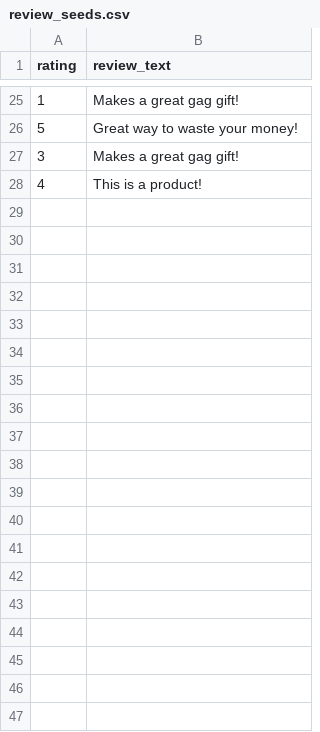
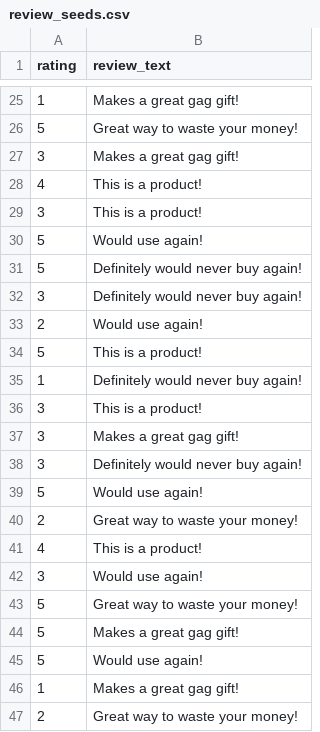
Before and after one commit to wangjoc/betsy, a CSV file: db/review_seeds.csv, drawn as a sheet; only a part is shown, gaps mark what is left out; the diff covers the shown part only.

Commit message:
added in more seed data

```diff
--- a/db/review_seeds.csv
+++ b/db/review_seeds.csv
@@ -28 +28,20 @@ rating,review_text
 4,This is a product!
+3,This is a product!
+5,Would use again!
+5,Definitely would never buy again!
+3,Definitely would never buy again!
+2,Would use again!
+5,This is a product!
+1,Definitely would never buy again!
+3,This is a product!
+3,Makes a great gag gift!
+3,Definitely would never buy again!
+5,Would use again!
+2,Great way to waste your money!
+4,This is a product!
+3,Would use again!
+5,Great way to waste your money!
+5,Makes a great gag gift!
+5,Would use again!
+1,Makes a great gag gift!
+2,Great way to waste your money!
```
Also changed, not shown: 35 added rows elsewhere in this file, db/customer_seeds.csv, 3 other files.
